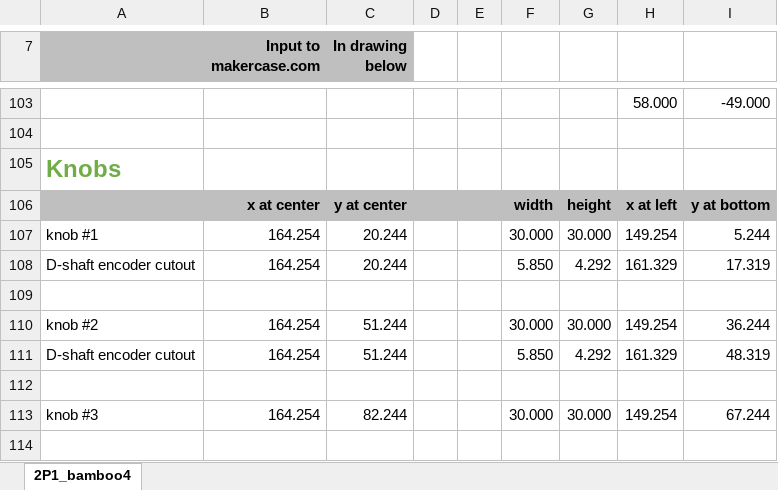
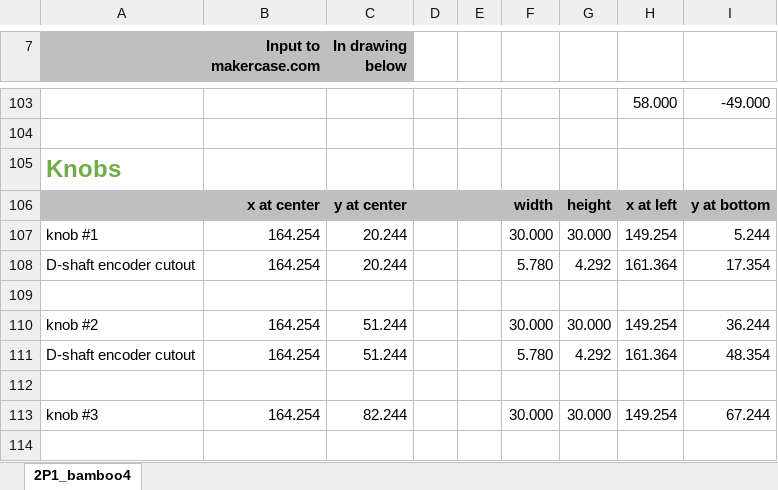
Before and after one commit to rosswesleyporter/dqmusicbox, an Excel workbook: case/dqmusicbox.xlsx, sheet 2P1_bamboo4, drawn as a sheet; only a part is shown, gaps mark what is left out; values as stored, in another font and other column widths than the file's, no borders; charts and pictures not drawn; the diff names each change by its address in the sheet, - before the commit and + after, or states it on an @@ line.

```diff
--- a/case/dqmusicbox.xlsx (sheet 2P1_bamboo4)
+++ b/case/dqmusicbox.xlsx (sheet 2P1_bamboo4)
-F108: 5.850
+F108: 5.780
-H108: 161.329
+H108: 161.364
-I108: 17.319
+I108: 17.354
-F111: 5.850
+F111: 5.780
-H111: 161.329
+H111: 161.364
-I111: 48.319
+I111: 48.354
```
Also changed, not shown: 5 other files.
